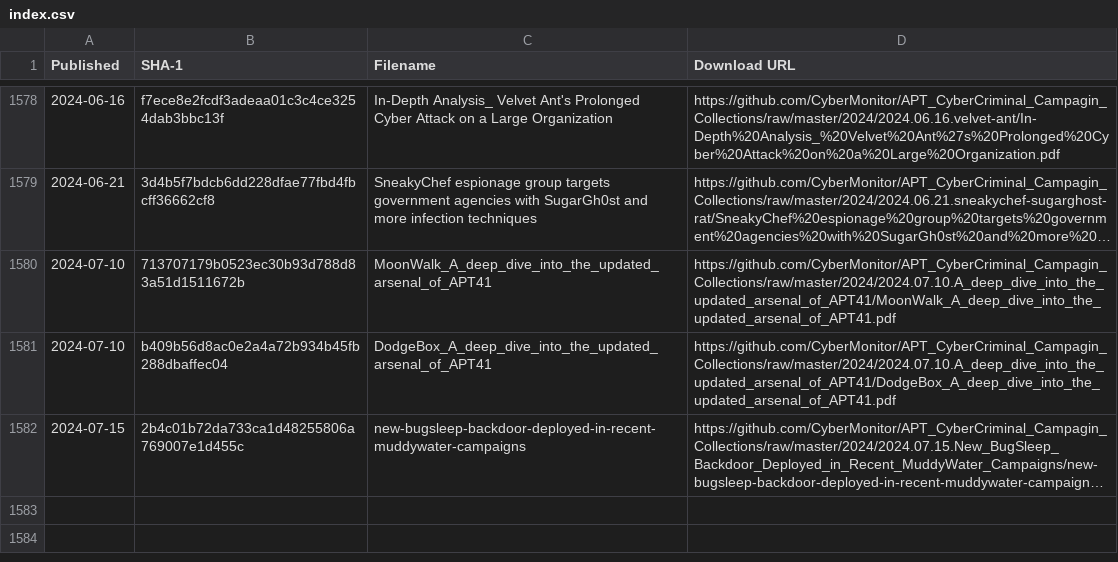
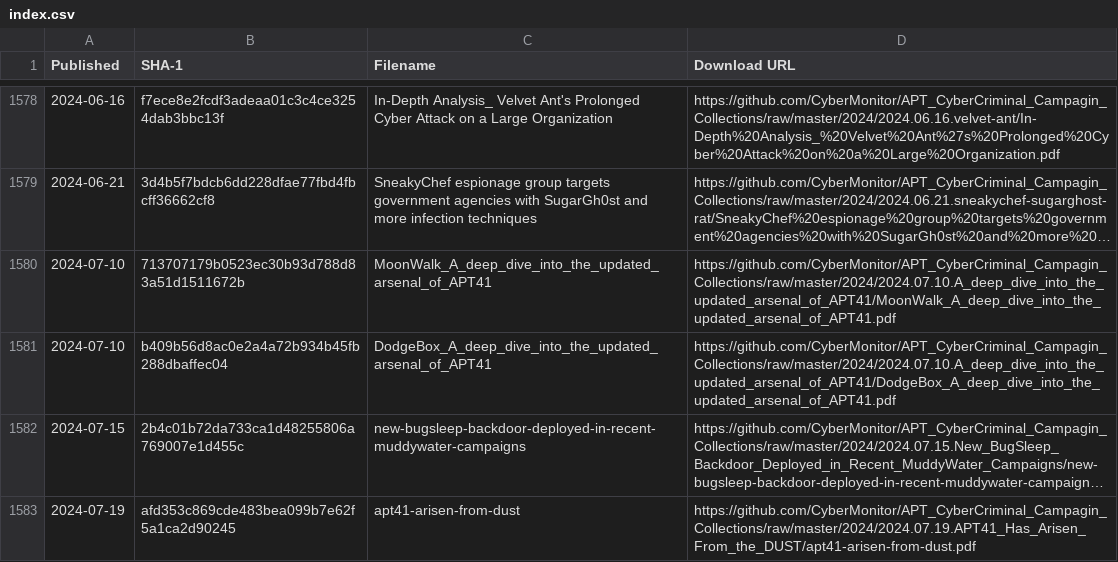
Before and after one commit to CyberMonitor/APT_CyberCriminal_Campagin_Collections, a CSV file: index.csv, drawn as a sheet; only a part is shown, gaps mark what is left out; long unchanged cells end in …; the diff names each change by its address in the sheet, - before the commit and + after, or states it on an @@ line.

```diff
--- a/index.csv
+++ b/index.csv
+row 1583: 2024-07-19 | afd353c869cde483bea099b7e62f5a1ca2d90245 | apt41-arisen-from-dust | https://github.com/CyberMonitor/APT_CyberCriminal_Campagin_Collections/raw/master/2024/2024.07.19.APT41_Has_Arisen_From_the_DUST/apt41-arisen-from-dust.pdf
```
